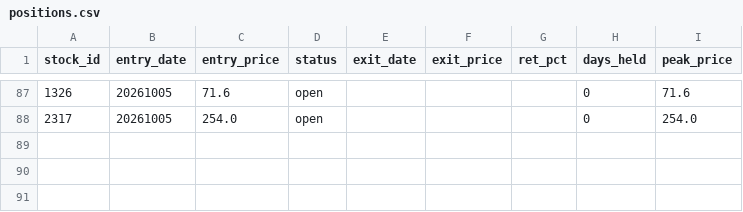
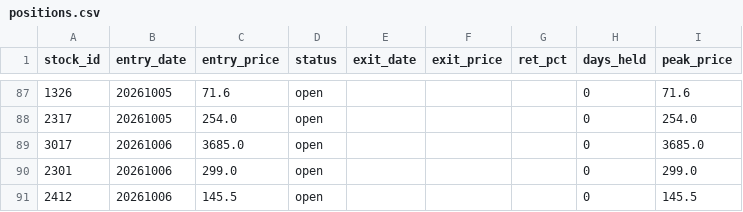
Before and after one commit to smile2201/quant_tw, a CSV file: results/positions.csv, drawn as a sheet; only a part is shown, gaps mark what is left out.

```diff
--- a/results/positions.csv
+++ b/results/positions.csv
@@ -88 +88,4 @@
 2317,20261005,254.0,open,,,,0,254.0
+3017,20261006,3685.0,open,,,,0,3685.0
+2301,20261006,299.0,open,,,,0,299.0
+2412,20261006,145.5,open,,,,0,145.5
```
Also changed, not shown: 1 other file.
